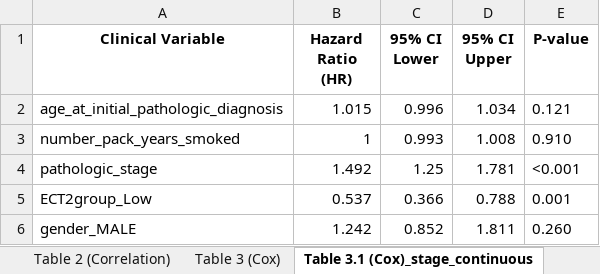
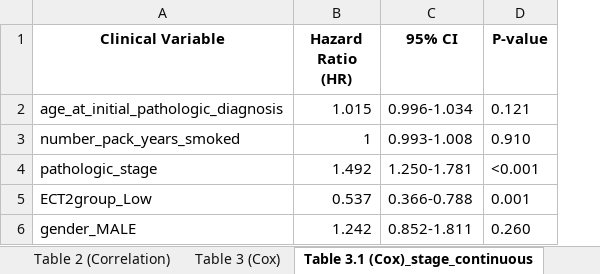
Before and after one commit to ahn2747/cancer_analysis, an Excel workbook: result/ECT2_LUAD_Tables.xlsx, sheet Table 3.1 (Cox)_stage_continuous, drawn as a sheet; values as stored, in another font and other column widths than the file's, no borders; removed rows and columns are numbered as before the commit, all else as after; the diff names each change by its address in the sheet, - before the commit and + after, or states it on an @@ line.

```diff
--- a/result/ECT2_LUAD_Tables.xlsx (sheet Table 3.1 (Cox)_stage_continuous)
+++ b/result/ECT2_LUAD_Tables.xlsx (sheet Table 3.1 (Cox)_stage_continuous)
-column C (95% CI Lower), rows 2-6: 0.996 | 0.993 | 1.25 | 0.366 | 0.852
-column D (95% CI Upper), rows 2-6: 1.034 | 1.008 | 1.781 | 0.788 | 1.811
+column C (95% CI), rows 2-6: 0.996-1.034 | 0.993-1.008 | 1.250-1.781 | 0.366-0.788 | 0.852-1.811
```
Also changed, not shown: sheet Table 2 (Correlation), sheet Table 4 (Multivariate OLS), sheet Table 3 (Cox), result/ADAM10_LUAD_Tables.xlsx, result/ADAM10_LUSC_Tables.xlsx, 17 other files.
